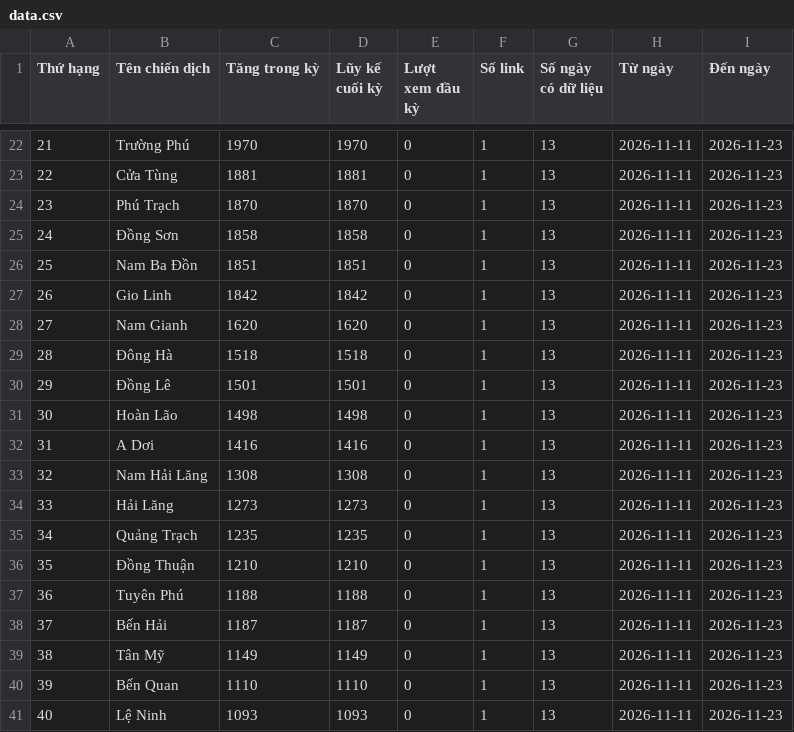
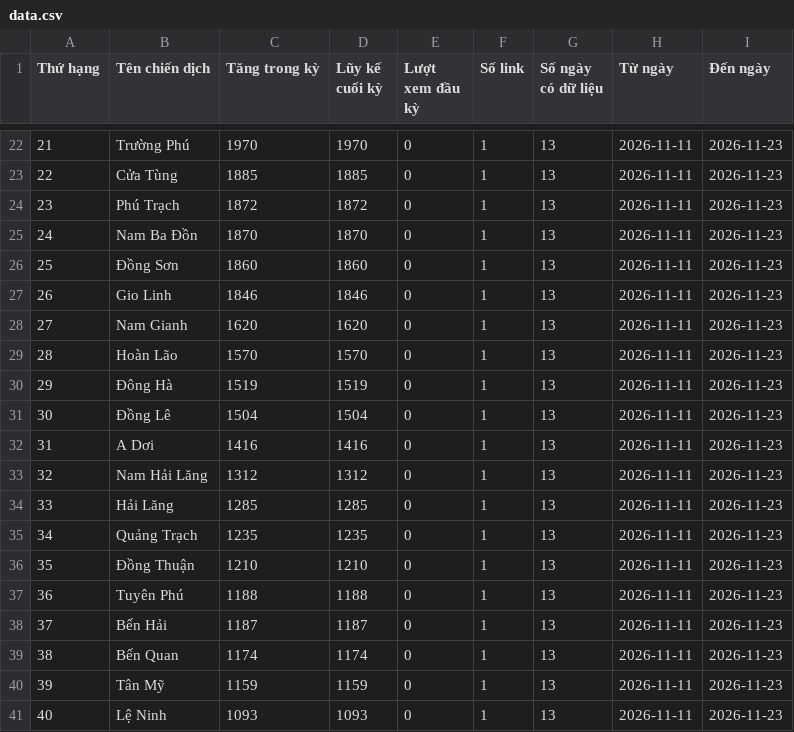
Before and after one commit to phuonglinh-ai/truyenthongquangtri, a CSV file: data.csv, drawn as a sheet; only a part is shown, gaps mark what is left out; the diff covers the shown part only.

```diff
--- a/data.csv
+++ b/data.csv
@@ -22,14 +22,14 @@
 21,Trường Phú,1970,1970,0,1,13,2026-11-11,2026-11-23
-22,Cửa Tùng,1881,1881,0,1,13,2026-11-11,2026-11-23
-23,Phú Trạch,1870,1870,0,1,13,2026-11-11,2026-11-23
-24,Đồng Sơn,1858,1858,0,1,13,2026-11-11,2026-11-23
-25,Nam Ba Đồn,1851,1851,0,1,13,2026-11-11,2026-11-23
-26,Gio Linh,1842,1842,0,1,13,2026-11-11,2026-11-23
+22,Cửa Tùng,1885,1885,0,1,13,2026-11-11,2026-11-23
+23,Phú Trạch,1872,1872,0,1,13,2026-11-11,2026-11-23
+24,Nam Ba Đồn,1870,1870,0,1,13,2026-11-11,2026-11-23
+25,Đồng Sơn,1860,1860,0,1,13,2026-11-11,2026-11-23
+26,Gio Linh,1846,1846,0,1,13,2026-11-11,2026-11-23
 27,Nam Gianh,1620,1620,0,1,13,2026-11-11,2026-11-23
-28,Đông Hà,1518,1518,0,1,13,2026-11-11,2026-11-23
-29,Đồng Lê,1501,1501,0,1,13,2026-11-11,2026-11-23
-30,Hoàn Lão,1498,1498,0,1,13,2026-11-11,2026-11-23
+28,Hoàn Lão,1570,1570,0,1,13,2026-11-11,2026-11-23
+29,Đông Hà,1519,1519,0,1,13,2026-11-11,2026-11-23
+30,Đồng Lê,1504,1504,0,1,13,2026-11-11,2026-11-23
 31,A Dơi,1416,1416,0,1,13,2026-11-11,2026-11-23
-32,Nam Hải Lăng,1308,1308,0,1,13,2026-11-11,2026-11-23
-33,Hải Lăng,1273,1273,0,1,13,2026-11-11,2026-11-23
+32,Nam Hải Lăng,1312,1312,0,1,13,2026-11-11,2026-11-23
+33,Hải Lăng,1285,1285,0,1,13,2026-11-11,2026-11-23
 34,Quảng Trạch,1235,1235,0,1,13,2026-11-11,2026-11-23
@@ -38,4 +38,4 @@
 37,Bến Hải,1187,1187,0,1,13,2026-11-11,2026-11-23
-38,Tân Mỹ,1149,1149,0,1,13,2026-11-11,2026-11-23
-39,Bến Quan,1110,1110,0,1,13,2026-11-11,2026-11-23
+38,Bến Quan,1174,1174,0,1,13,2026-11-11,2026-11-23
+39,Tân Mỹ,1159,1159,0,1,13,2026-11-11,2026-11-23
 40,Lệ Ninh,1093,1093,0,1,13,2026-11-11,2026-11-23
```
Also changed, not shown: 89 edited cells elsewhere in this file.
